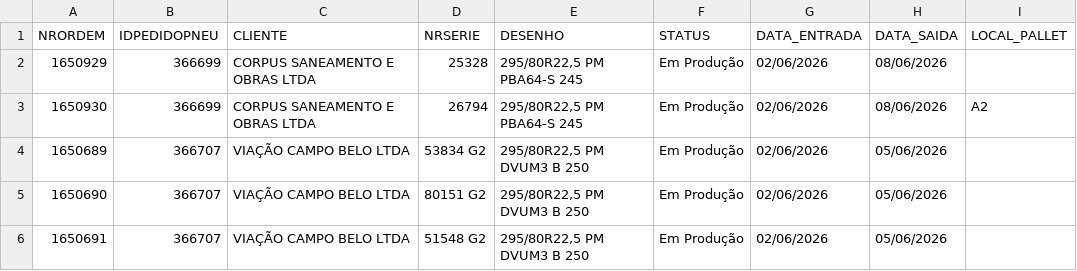
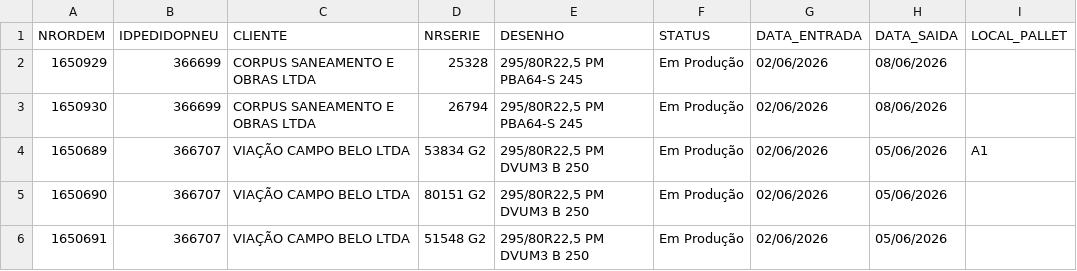
Before and after one commit to tiagoalexandre54/nsa-erp-pneutec, a CSV file: data/ordens.csv, drawn as a sheet; only a part is shown.

Commit message:
Atualiza ordens.csv via ERP NSA

```diff
--- a/data/ordens.csv
+++ b/data/ordens.csv
@@ -2,4 +2,4 @@ NRORDEM,IDPEDIDOPNEU,CLIENTE,NRSERIE,DESENHO,STATUS,DATA_ENTRADA,DATA_SAIDA,LOCA
 1650929,366699,CORPUS SANEAMENTO E OBRAS LTDA,25328,"295/80R22,5 PM PBA64-S 245",Em Produção,02/06/2026,08/06/2026,
-1650930,366699,CORPUS SANEAMENTO E OBRAS LTDA,26794,"295/80R22,5 PM PBA64-S 245",Em Produção,02/06/2026,08/06/2026,A2
-1650689,366707,VIAÇÃO CAMPO BELO LTDA,53834 G2,"295/80R22,5 PM DVUM3 B 250",Em Produção,02/06/2026,05/06/2026,
+1650930,366699,CORPUS SANEAMENTO E OBRAS LTDA,26794,"295/80R22,5 PM PBA64-S 245",Em Produção,02/06/2026,08/06/2026,
+1650689,366707,VIAÇÃO CAMPO BELO LTDA,53834 G2,"295/80R22,5 PM DVUM3 B 250",Em Produção,02/06/2026,05/06/2026,A1
 1650690,366707,VIAÇÃO CAMPO BELO LTDA,80151 G2,"295/80R22,5 PM DVUM3 B 250",Em Produção,02/06/2026,05/06/2026,
```
